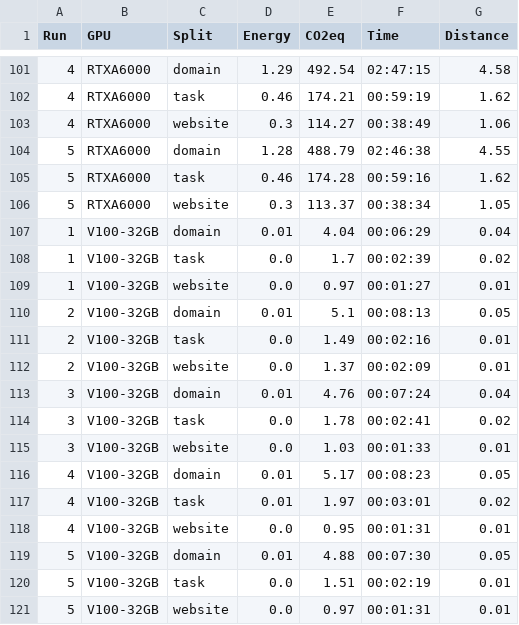
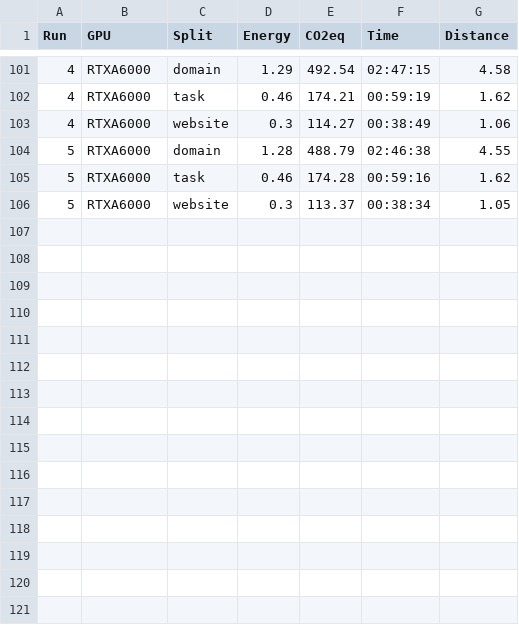
Before and after one commit to DFKIEI/WebAgentEnergy, a CSV file: evaluation/data/MultiUI.csv, drawn as a sheet; only a part is shown, gaps mark what is left out.

```diff
--- a/evaluation/data/MultiUI.csv
+++ b/evaluation/data/MultiUI.csv
@@ -106,16 +106 @@ Run,GPU,Split,Energy,CO2eq,Time,Distance
 5,RTXA6000,website,0.3,113.37,00:38:34,1.05
-1,V100-32GB,domain,0.01,4.04,00:06:29,0.04
-1,V100-32GB,task,0.0,1.7,00:02:39,0.02
-1,V100-32GB,website,0.0,0.97,00:01:27,0.01
-2,V100-32GB,domain,0.01,5.1,00:08:13,0.05
-2,V100-32GB,task,0.0,1.49,00:02:16,0.01
-2,V100-32GB,website,0.0,1.37,00:02:09,0.01
-3,V100-32GB,domain,0.01,4.76,00:07:24,0.04
-3,V100-32GB,task,0.0,1.78,00:02:41,0.02
-3,V100-32GB,website,0.0,1.03,00:01:33,0.01
-4,V100-32GB,domain,0.01,5.17,00:08:23,0.05
-4,V100-32GB,task,0.01,1.97,00:03:01,0.02
-4,V100-32GB,website,0.0,0.95,00:01:31,0.01
-5,V100-32GB,domain,0.01,4.88,00:07:30,0.05
-5,V100-32GB,task,0.0,1.51,00:02:19,0.01
-5,V100-32GB,website,0.0,0.97,00:01:31,0.01
```
Also changed, not shown: evaluation/data/AutoWebGLM.csv, evaluation/data/mindact_final.csv, 4 other files.
